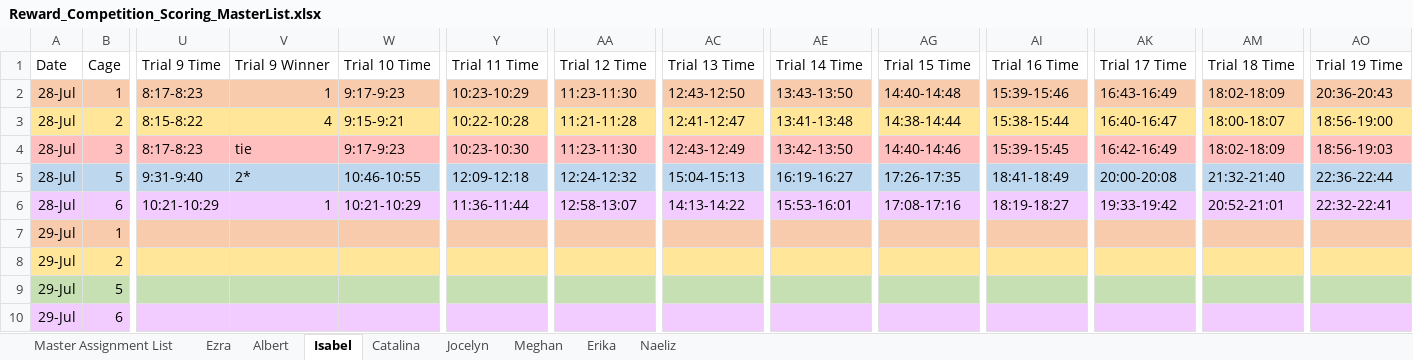
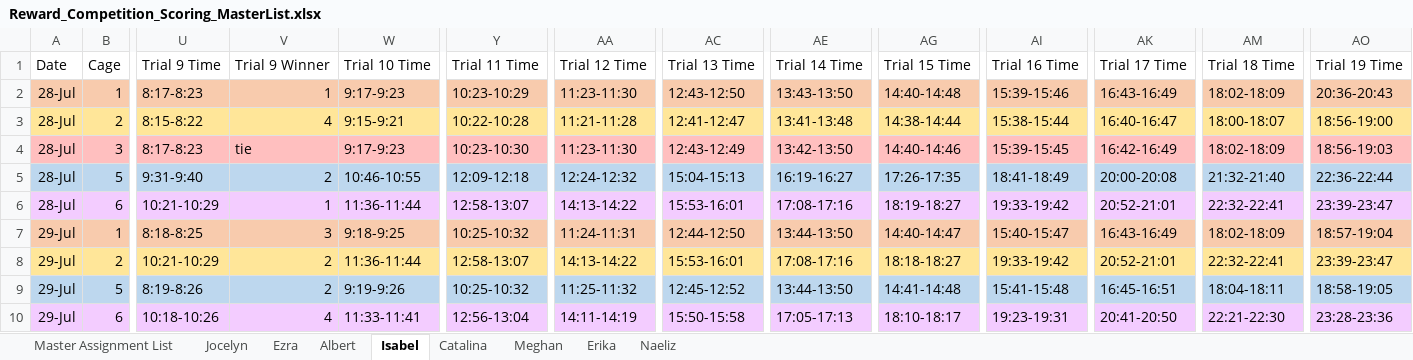
Before and after one commit to padillacoreanolab/behavioral_dataframe_processing, an Excel workbook: jupyter_notebooks/ELO_score/data/Reward_Competition_Scoring_MasterList.xlsx, sheet Isabel, drawn as a sheet; only a part is shown, gaps mark what is left out; values as stored, in another font and other column widths than the file's, no borders; removed rows and columns are numbered as before the commit, all else as after; rows hold the shown columns only; the diff names each change by its address in the sheet, - before the commit and + after, or states it on an @@ line.

```diff
--- a/jupyter_notebooks/ELO_score/data/Reward_Competition_Scoring_MasterList.xlsx (sheet Isabel)
+++ b/jupyter_notebooks/ELO_score/data/Reward_Competition_Scoring_MasterList.xlsx (sheet Isabel)
@@ sheet tab order changed: Master Assignment List | Jocelyn | Ezra | Albert | Isabel | Catalina | Meghan | Erika | Naeliz @@
-V5 (Trial 9 Winner): 2*
+V5 (Trial 9 Winner): 2
-W6 (Trial 10 Time): 10:21-10:29
+W6 (Trial 10 Time): 11:36-11:44
-Y6 (Trial 11 Time): 11:36-11:44
+Y6 (Trial 11 Time): 12:58-13:07
-AA6 (Trial 12 Time): 12:58-13:07
+AA6 (Trial 12 Time): 14:13-14:22
-AC6 (Trial 13 Time): 14:13-14:22
+AC6 (Trial 13 Time): 15:53-16:01
-AE6 (Trial 14 Time): 15:53-16:01
+AE6 (Trial 14 Time): 17:08-17:16
-AG6 (Trial 15 Time): 17:08-17:16
+AG6 (Trial 15 Time): 18:19-18:27
-AI6 (Trial 16 Time): 18:19-18:27
+AI6 (Trial 16 Time): 19:33-19:42
-AK6 (Trial 17 Time): 19:33-19:42
+AK6 (Trial 17 Time): 20:52-21:01
-AM6 (Trial 18 Time): 20:52-21:01
+AM6 (Trial 18 Time): 22:32-22:41
-AO6 (Trial 19 Time): 22:32-22:41
+AO6 (Trial 19 Time): 23:39-23:47
-row 7: 29-Jul | 1
-row 8: 29-Jul | 2
-row 9: 29-Jul | 5
-row 10: 29-Jul | 6
+row 7: 29-Jul | 1 | 8:18-8:25 | 3 | 9:18-9:25 | 10:25-10:32 | 11:24-11:31 | 12:44-12:50 | 13:44-13:50 | 14:40-14:47 | 15:40-15:47 | 16:43-16:49 | 18:02-18:09 | 18:57-19:04
+row 8: 29-Jul | 2 | 10:21-10:29 | 2 | 11:36-11:44 | 12:58-13:07 | 14:13-14:22 | 15:53-16:01 | 17:08-17:16 | 18:18-18:27 | 19:33-19:42 | 20:52-21:01 | 22:32-22:41 | 23:39-23:47
+row 9: 29-Jul | 5 | 8:19-8:26 | 2 | 9:19-9:26 | 10:25-10:32 | 11:25-11:32 | 12:45-12:52 | 13:44-13:50 | 14:41-14:48 | 15:41-15:48 | 16:45-16:51 | 18:04-18:11 | 18:58-19:05
+row 10: 29-Jul | 6 | 10:18-10:26 | 4 | 11:33-11:41 | 12:56-13:04 | 14:11-14:19 | 15:50-15:58 | 17:05-17:13 | 18:10-18:17 | 19:23-19:31 | 20:41-20:50 | 22:21-22:30 | 23:28-23:36
```
Also changed, not shown: sheet Master Assignment List, sheet Erika, sheet Albert, sheet Naeliz, sheet Catalina, sheet Ezra, 2 more sheets, jupyter_notebooks/ELO_score/data/Home_Cage_Behaviors_Data.xlsx, jupyter_notebooks/ELO_score/data/Urine_Marking_Assay_Data.xlsx, 5 other files.
